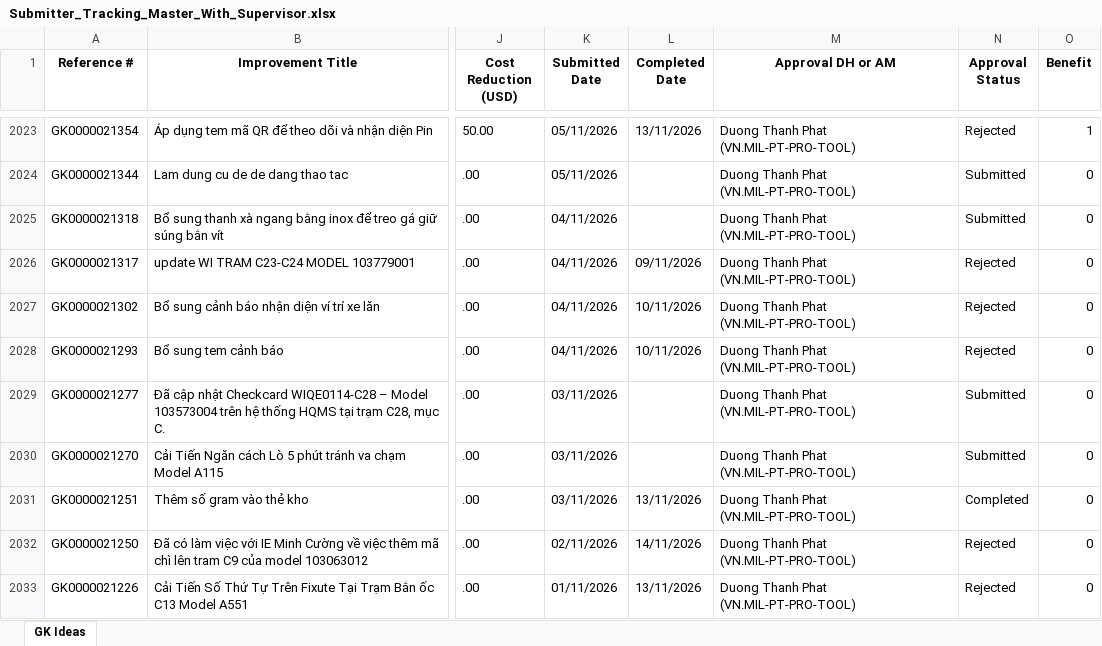
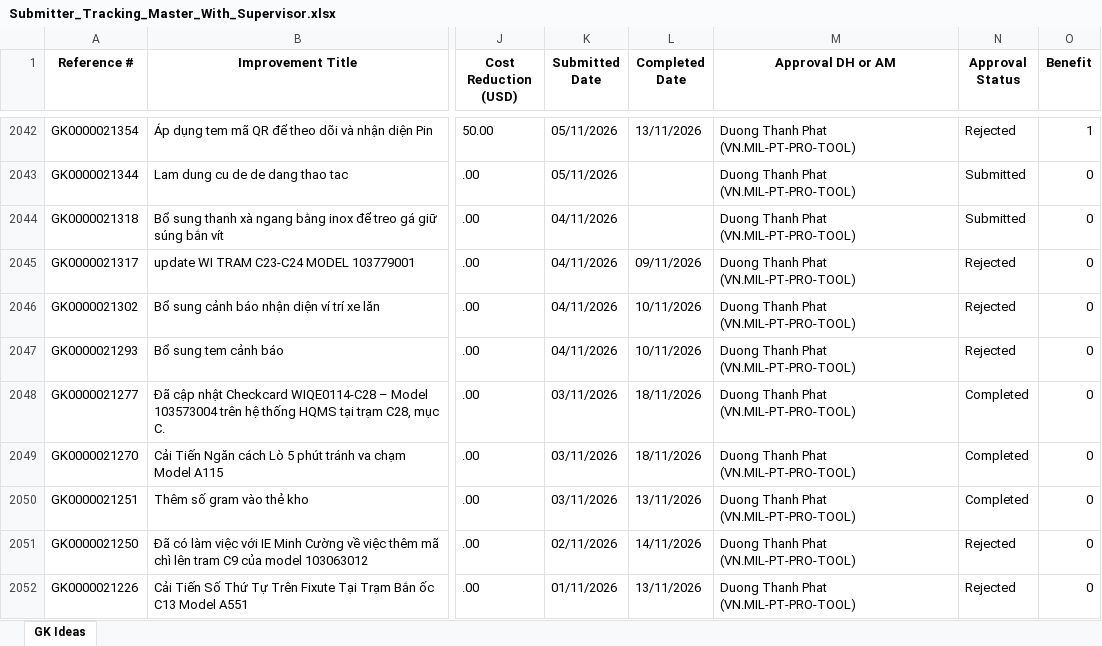
Before and after one commit to baonguyen2210ise-bit/gk-dashboard, an Excel workbook: data/Submitter_Tracking_Master_With_Supervisor.xlsx, sheet GK Ideas, drawn as a sheet; only a part is shown, gaps mark what is left out; values as stored, in another font and other column widths than the file's, no borders; addresses are those after the commit; the diff covers the shown part only; the diff names each change by its address in the sheet, - before the commit and + after, or states it on an @@ line.

```diff
--- a/data/Submitter_Tracking_Master_With_Supervisor.xlsx (sheet GK Ideas)
+++ b/data/Submitter_Tracking_Master_With_Supervisor.xlsx (sheet GK Ideas)
-L2048:L2049 (Completed Date): (empty)
+L2048:L2049 (Completed Date): 18/11/2026
-N2048:N2049 (Approval Status): Submitted
+N2048:N2049 (Approval Status): Completed
```
Also changed, not shown: 19 added rows and 72 edited cells elsewhere in this sheet.
